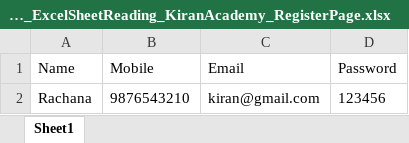
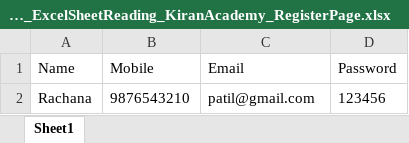
Before and after one commit to rachanapatilgithub/Automation-Software-Testing-Practice, an Excel workbook: August24_ExcelSheetReading_LoginRegister/HomeWorkTask1_ExcelSheetReading_KiranAcademy_RegisterPage.xlsx, sheet Sheet1, drawn as a sheet; values as stored, in another font and other column widths than the file's, no borders; the diff names each change by its address in the sheet, - before the commit and + after, or states it on an @@ line.

Commit message:
Fix Register homework email to match the registrant's own name

```diff
--- a/August24_ExcelSheetReading_LoginRegister/HomeWorkTask1_ExcelSheetReading_KiranAcademy_RegisterPage.xlsx (sheet Sheet1)
+++ b/August24_ExcelSheetReading_LoginRegister/HomeWorkTask1_ExcelSheetReading_KiranAcademy_RegisterPage.xlsx (sheet Sheet1)
-C2 (Email): kiran@gmail.com
+C2 (Email): patil@gmail.com
```
Also changed, not shown: August24_ExcelSheetReading_LoginRegister/HomeWorkTask2_ExcelSheetMultipleDataReading_KiranAcademy_RegisterPage.xlsx.
